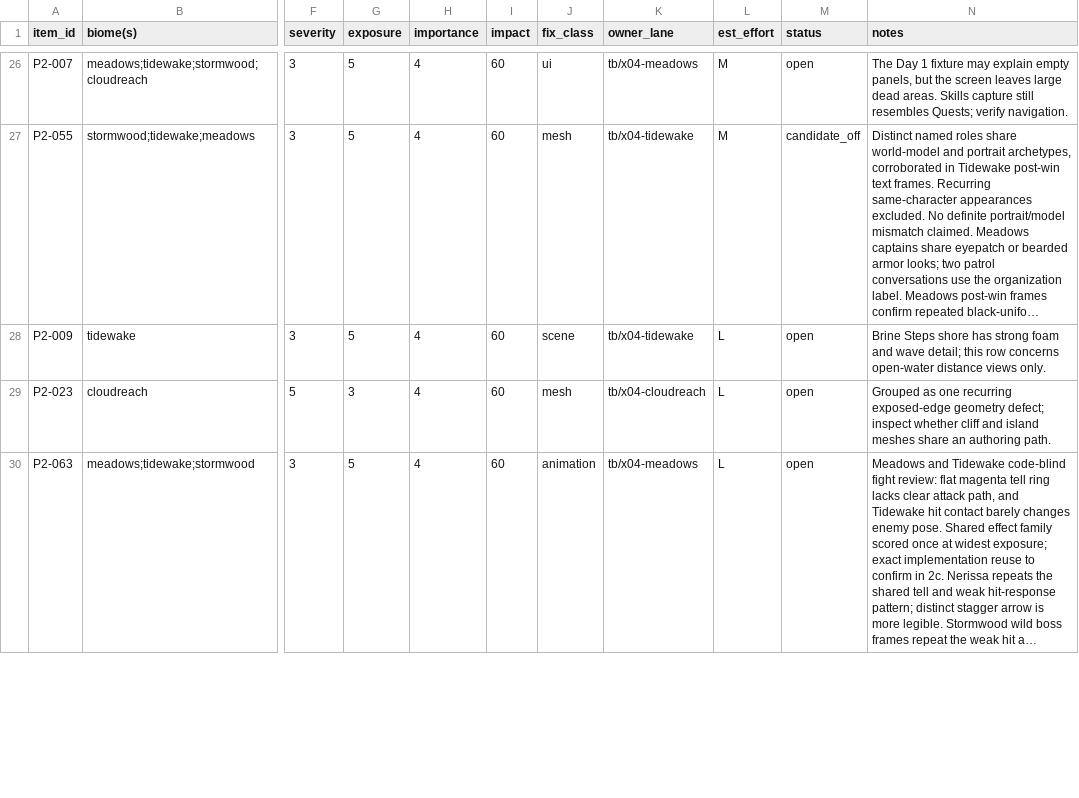
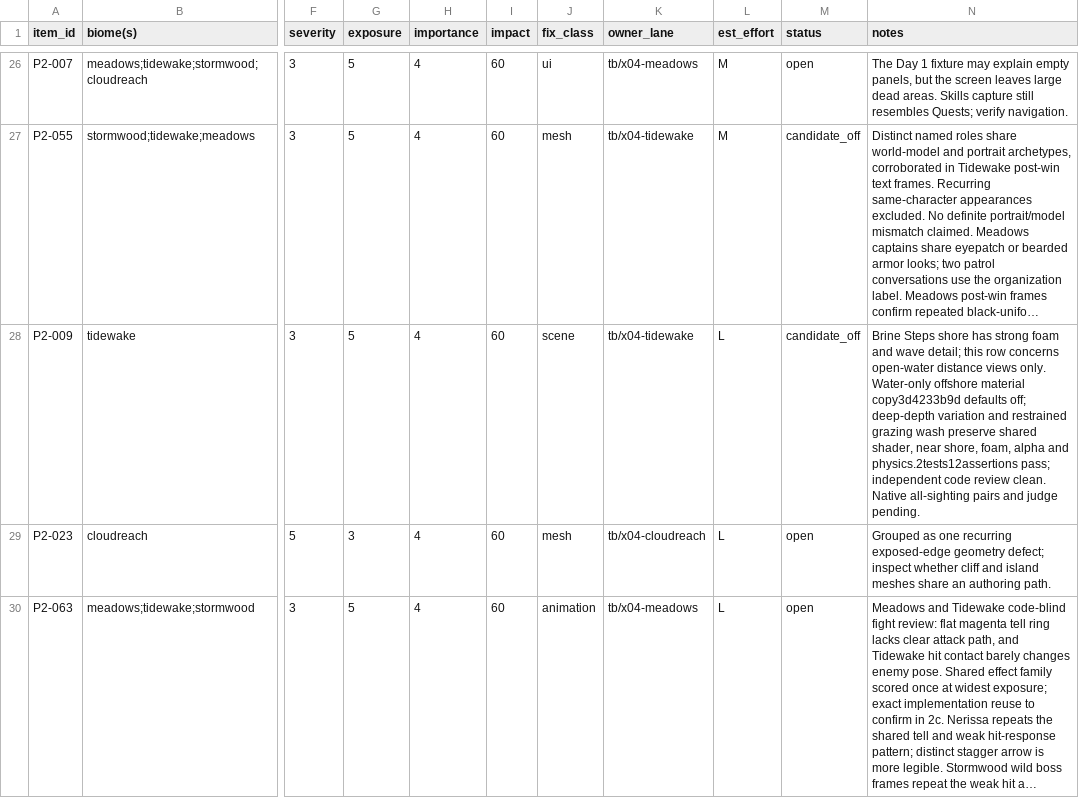
Before and after one commit to MJohnsonWellabe/Tetherbound, a CSV file: ralph/reports/VISUAL/phase2/catalog.csv, drawn as a sheet; only a part is shown, gaps mark what is left out; long unchanged cells end in …; the diff names each change by its address in the sheet, - before the commit and + after, or states it on an @@ line.

Commit message:
Record offshore material candidate validation limits

```diff
--- a/ralph/reports/VISUAL/phase2/catalog.csv
+++ b/ralph/reports/VISUAL/phase2/catalog.csv
-M28 (status): open
+M28 (status): candidate_off
-N28 (notes): …views only.
+N28 (notes): …views only. Water-only offshore material copy3d4233b9d defaults off; deep-depth variation and restrained grazing wash preserve shared shader, near shore, foam, alpha and physics.2tests12assertions pass; independent code review clean. Native all-sighting pairs and judge pending.
```
Also changed, not shown: ralph/reports/VISUAL/phase2/tidewake/top20.csv.
